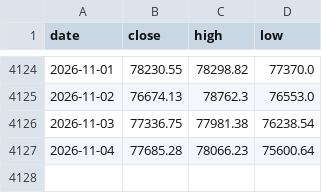
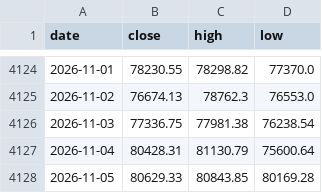
Before and after one commit to soohucn-gif/macro5-dashboard, a CSV file: data/bitcoin.csv, drawn as a sheet; only a part is shown, gaps mark what is left out.

```diff
--- a/data/bitcoin.csv
+++ b/data/bitcoin.csv
@@ -4126,2 +4126,3 @@ date,close,high,low
 2026-11-03,77336.75,77981.38,76238.54
-2026-11-04,77685.28,78066.23,75600.64
+2026-11-04,80428.31,81130.79,75600.64
+2026-11-05,80629.33,80843.85,80169.28
```
Also changed, not shown: data/equity_indices.csv, data/gold.csv, 11 other files.
